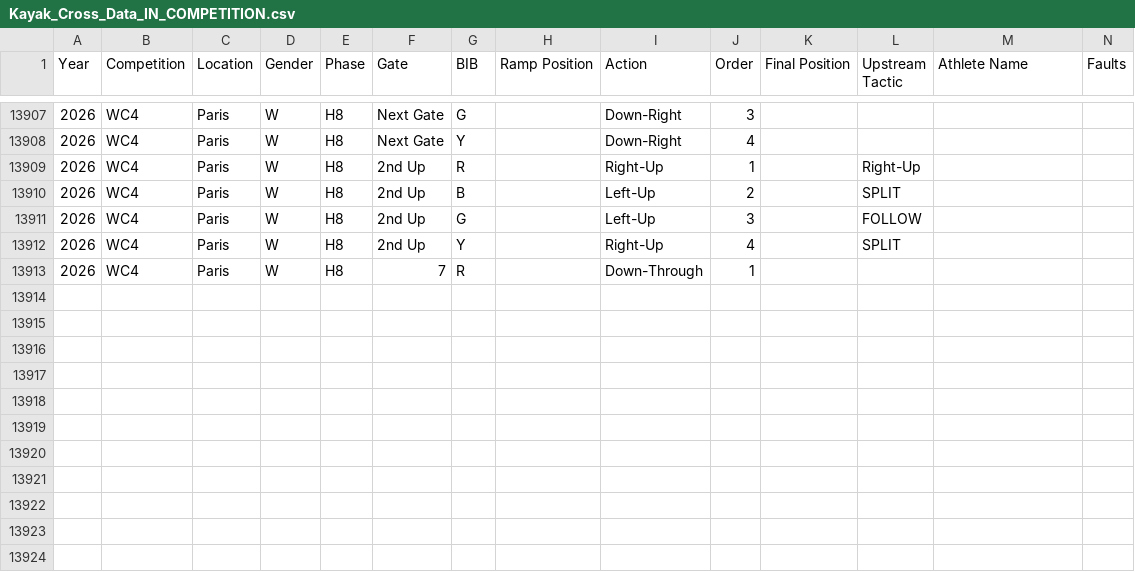
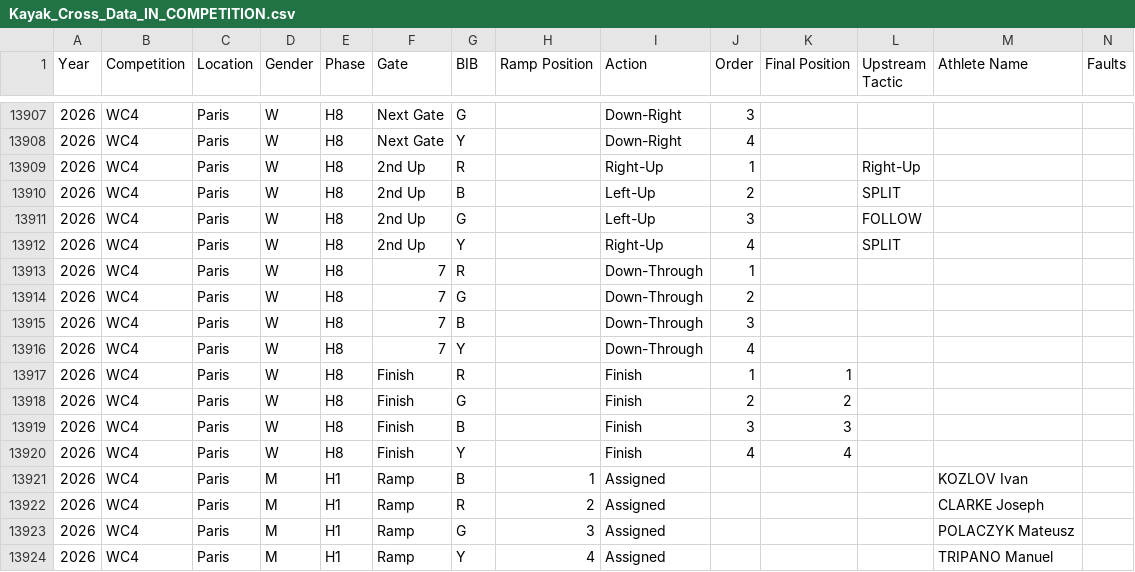
Before and after one commit to katrina-sutherland/kx_tagger, a CSV file: data/Kayak_Cross_Data_IN_COMPETITION.csv, drawn as a sheet; only a part is shown, gaps mark what is left out; rows hold the shown columns only; the diff names each change by its address in the sheet, - before the commit and + after, or states it on an @@ line.

Commit message:
Automated update for In-Competition Report: Kayak_Cross_Data_IN_COMPETITION.csv

```diff
--- a/data/Kayak_Cross_Data_IN_COMPETITION.csv
+++ b/data/Kayak_Cross_Data_IN_COMPETITION.csv
+row 13914: 2026 | WC4 | Paris | W | H8 | 7 | G |  | Down-Through | 2
+row 13915: 2026 | WC4 | Paris | W | H8 | 7 | B |  | Down-Through | 3
+row 13916: 2026 | WC4 | Paris | W | H8 | 7 | Y |  | Down-Through | 4
+row 13917: 2026 | WC4 | Paris | W | H8 | Finish | R |  | Finish | 1 | 1
+row 13918: 2026 | WC4 | Paris | W | H8 | Finish | G |  | Finish | 2 | 2
+row 13919: 2026 | WC4 | Paris | W | H8 | Finish | B |  | Finish | 3 | 3
+row 13920: 2026 | WC4 | Paris | W | H8 | Finish | Y |  | Finish | 4 | 4
+row 13921: 2026 | WC4 | Paris | M | H1 | Ramp | B | 1 | Assigned |  |  |  | KOZLOV Ivan
+row 13922: 2026 | WC4 | Paris | M | H1 | Ramp | R | 2 | Assigned |  |  |  | CLARKE Joseph
+row 13923: 2026 | WC4 | Paris | M | H1 | Ramp | G | 3 | Assigned |  |  |  | POLACZYK Mateusz
+row 13924: 2026 | WC4 | Paris | M | H1 | Ramp | Y | 4 | Assigned |  |  |  | TRIPANO Manuel
```
